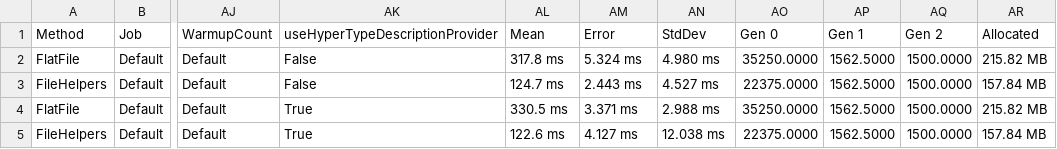
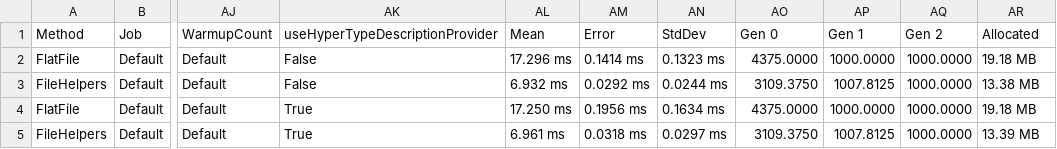
Before and after one commit to forcewake/FlatFile, a CSV file: BenchmarkDotNet.Artifacts/results/FlatFileVsFileHelpers_Writing-report.csv, drawn as a sheet; only a part is shown, gaps mark what is left out; the diff names each change by its address in the sheet, - before the commit and + after, or states it on an @@ line.

```diff
--- a/BenchmarkDotNet.Artifacts/results/FlatFileVsFileHelpers_Writing-report.csv
+++ b/BenchmarkDotNet.Artifacts/results/FlatFileVsFileHelpers_Writing-report.csv
-AL2 (Mean): 317.8 ms
+AL2 (Mean): 17.296 ms
-AM2 (Error): 5.324 ms
+AM2 (Error): 0.1414 ms
-AN2 (StdDev): 4.980 ms
+AN2 (StdDev): 0.1323 ms
-AO2 (Gen 0): 35250.0000
+AO2 (Gen 0): 4375.0000
-AP2 (Gen 1): 1562.5000
+AP2 (Gen 1): 1000.0000
-AQ2:AQ5 (Gen 2): 1500.0000
+AQ2:AQ5 (Gen 2): 1000.0000
-AR2 (Allocated): 215.82 MB
+AR2 (Allocated): 19.18 MB
-AL3 (Mean): 124.7 ms
+AL3 (Mean): 6.932 ms
-AM3 (Error): 2.443 ms
+AM3 (Error): 0.0292 ms
-AN3 (StdDev): 4.527 ms
+AN3 (StdDev): 0.0244 ms
-AO3 (Gen 0): 22375.0000
+AO3 (Gen 0): 3109.3750
-AP3 (Gen 1): 1562.5000
+AP3 (Gen 1): 1007.8125
-AR3 (Allocated): 157.84 MB
+AR3 (Allocated): 13.38 MB
-AL4 (Mean): 330.5 ms
+AL4 (Mean): 17.250 ms
-AM4 (Error): 3.371 ms
+AM4 (Error): 0.1956 ms
-AN4 (StdDev): 2.988 ms
+AN4 (StdDev): 0.1634 ms
-AO4 (Gen 0): 35250.0000
+AO4 (Gen 0): 4375.0000
-AP4 (Gen 1): 1562.5000
+AP4 (Gen 1): 1000.0000
-AR4 (Allocated): 215.82 MB
+AR4 (Allocated): 19.18 MB
-AL5 (Mean): 122.6 ms
+AL5 (Mean): 6.961 ms
-AM5 (Error): 4.127 ms
+AM5 (Error): 0.0318 ms
-AN5 (StdDev): 12.038 ms
+AN5 (StdDev): 0.0297 ms
-AO5 (Gen 0): 22375.0000
+AO5 (Gen 0): 3109.3750
-AP5 (Gen 1): 1562.5000
+AP5 (Gen 1): 1007.8125
-AR5 (Allocated): 157.84 MB
+AR5 (Allocated): 13.39 MB
```
Also changed, not shown: BenchmarkDotNet.Artifacts/results/FlatFileVsCsv_Reading-report.csv, BenchmarkDotNet.Artifacts/results/FlatFileVsCsv_Writing-report.csv, 16 other files.
